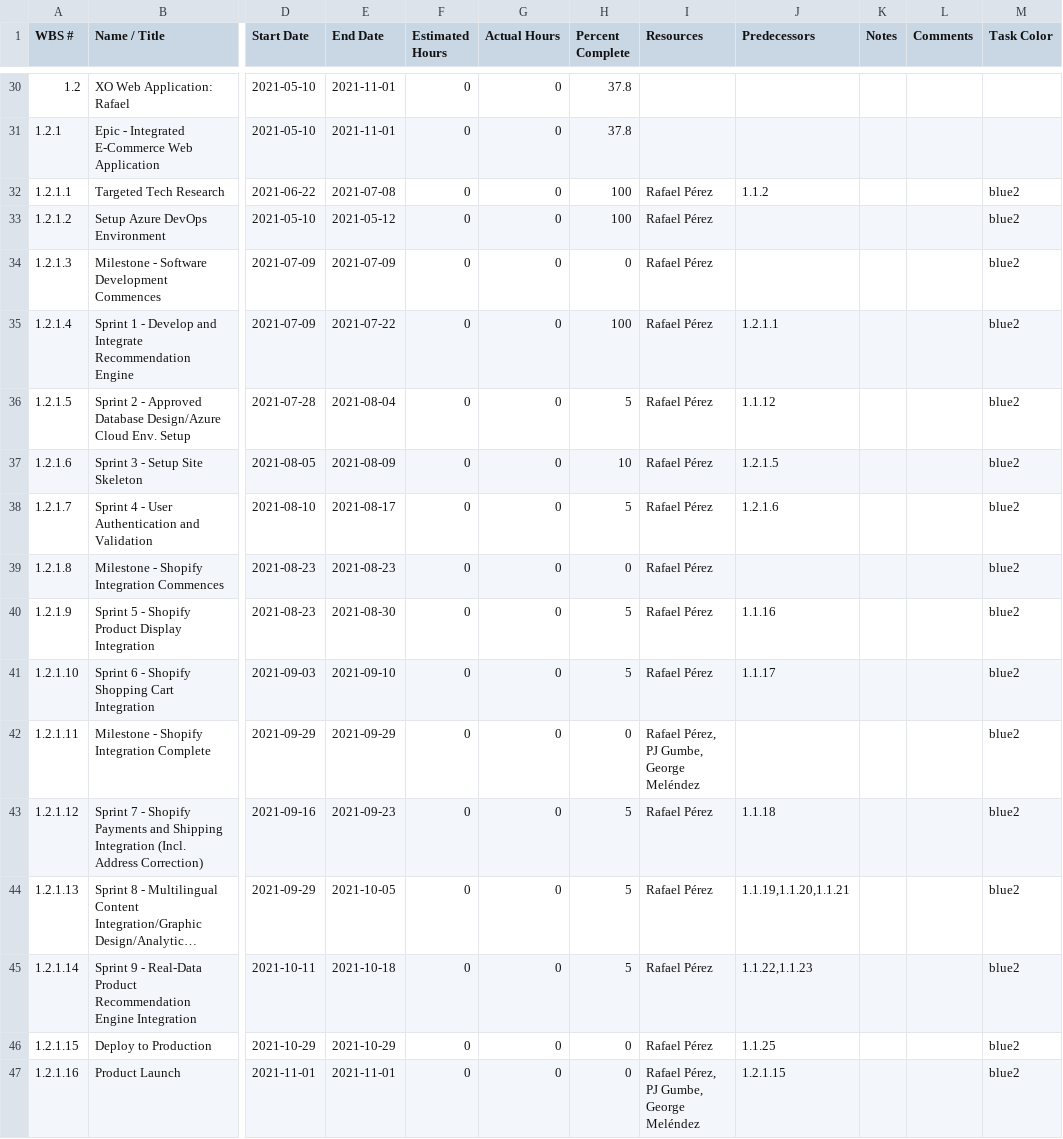
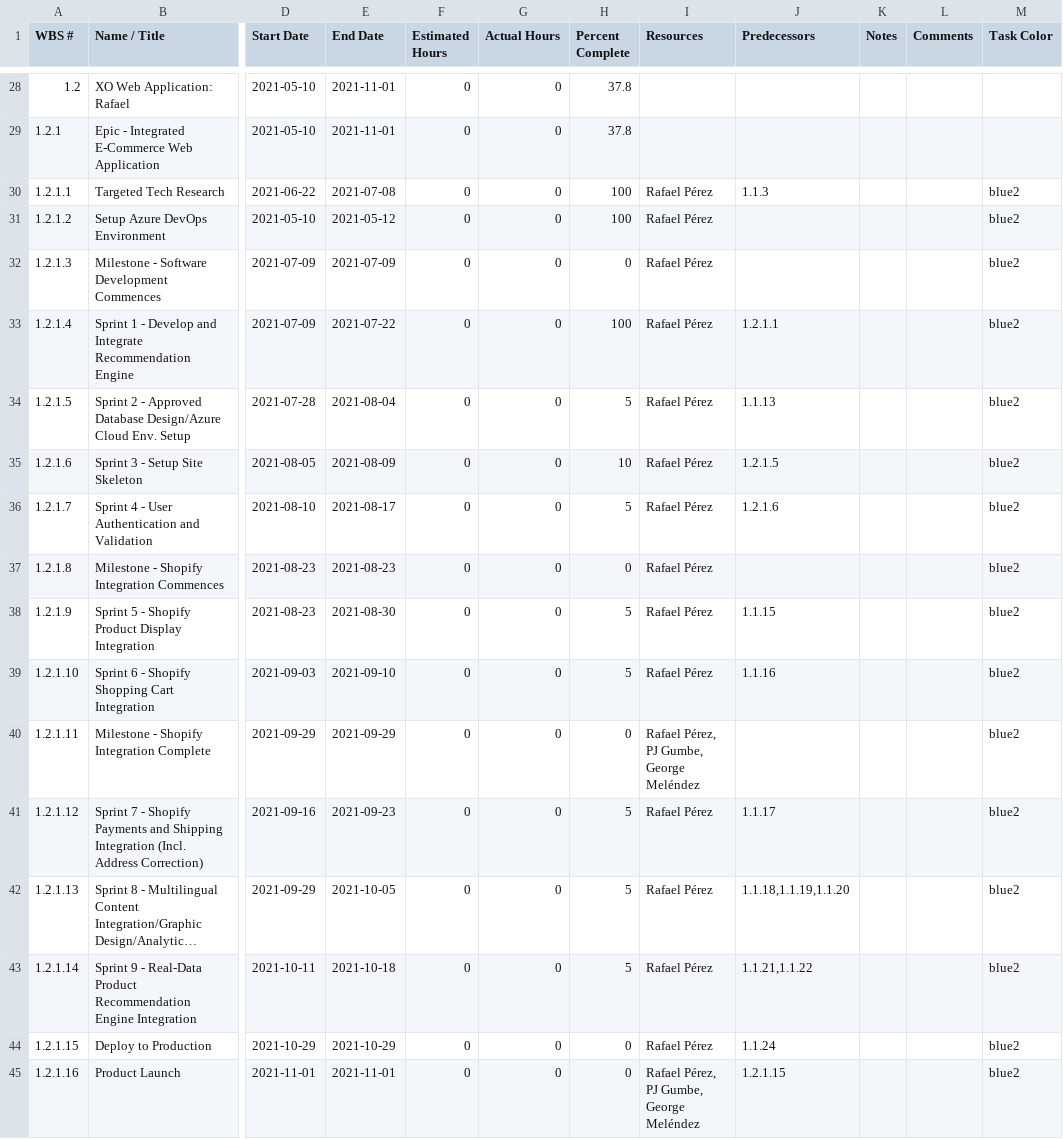
Before and after one commit to rperez-rosario/XO, a CSV file: ProjectDocuments/ProjectManagement/XO Skin - Project Plan CSV_CURRENT.csv, drawn as a sheet; only a part is shown, gaps mark what is left out; long unchanged cells end in …; addresses are those after the commit; the diff covers the shown part only; the diff names each change by its address in the sheet, - before the commit and + after, or states it on an @@ line.

```diff
--- a/ProjectDocuments/ProjectManagement/XO Skin - Project Plan CSV_CURRENT.csv
+++ b/ProjectDocuments/ProjectManagement/XO Skin - Project Plan CSV_CURRENT.csv
-J30 (Predecessors): 1.1.2
+J30 (Predecessors): 1.1.3
-J34 (Predecessors): 1.1.12
+J34 (Predecessors): 1.1.13
-J38 (Predecessors): 1.1.16
+J38 (Predecessors): 1.1.15
-J39 (Predecessors): 1.1.17
+J39 (Predecessors): 1.1.16
-J41 (Predecessors): 1.1.18
+J41 (Predecessors): 1.1.17
-J42 (Predecessors): 1.1.19,1.1.20,1.1.21
+J42 (Predecessors): 1.1.18,1.1.19,1.1.20
-J43 (Predecessors): 1.1.22,1.1.23
+J43 (Predecessors): 1.1.21,1.1.22
-J44 (Predecessors): 1.1.25
+J44 (Predecessors): 1.1.24
```
Also changed, not shown: 2 removed rows and 124 edited cells elsewhere in this file.
